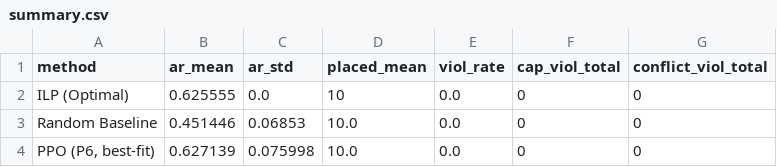
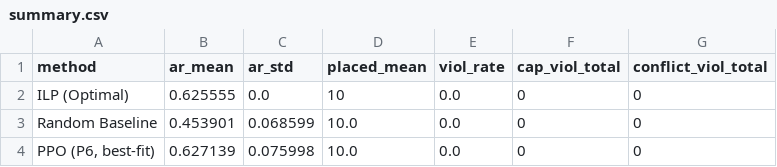
Before and after one commit to Wk-P/my_code, a CSV file: ecu_gt_svc_p/run_scripts/results_combined/problem6_ppo_opt/summary.csv, drawn as a sheet.

```diff
--- a/ecu_gt_svc_p/run_scripts/results_combined/problem6_ppo_opt/summary.csv
+++ b/ecu_gt_svc_p/run_scripts/results_combined/problem6_ppo_opt/summary.csv
@@ -2,3 +2,3 @@ method,ar_mean,ar_std,placed_mean,viol_rate,cap_viol_total,conflict_viol_total
 ILP (Optimal),0.625555,0.0,10,0.0,0,0
-Random Baseline,0.451446,0.06853,10.0,0.0,0,0
+Random Baseline,0.453901,0.068599,10.0,0.0,0,0
 "PPO (P6, best-fit)",0.627139,0.075998,10.0,0.0,0,0
```
Also changed, not shown: ecu_gt_svc_p/run_scripts/results_combined/problem3_ppo/summary.csv, ecu_gt_svc_p/run_scripts/results_combined/problem4_ppo_mask/summary.csv, 12 other files.
